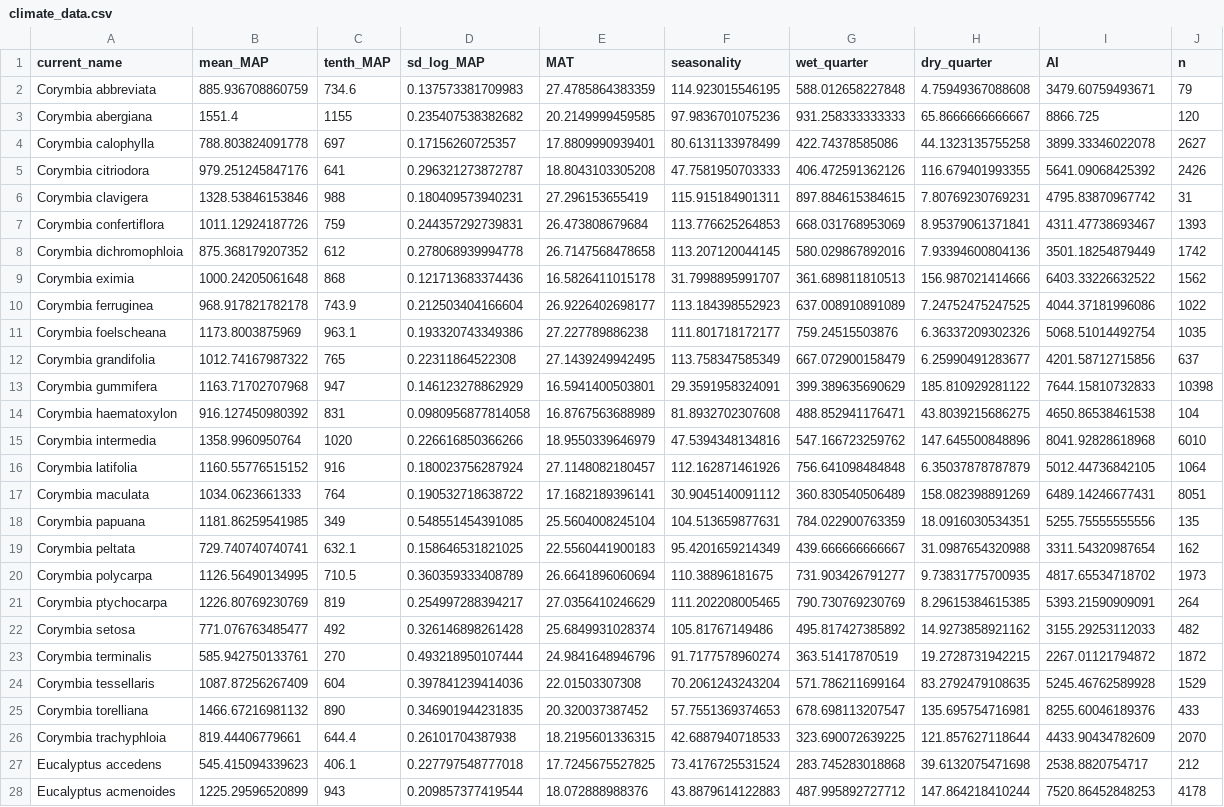
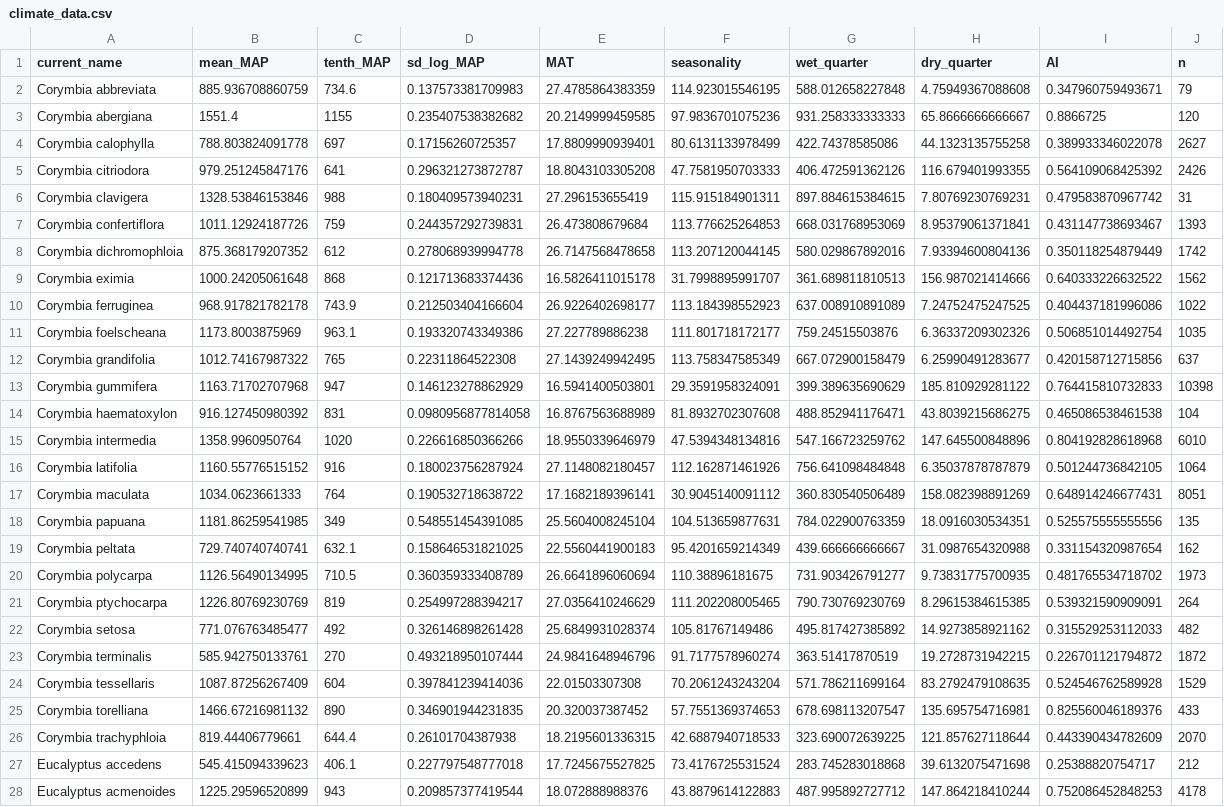
Before and after one commit to elijahmagistrado/eucalypt_honours, a CSV file: data/climate_data.csv, drawn as a sheet; only a part is shown; the diff covers the shown part only; the diff names each change by its address in the sheet, - before the commit and + after, or states it on an @@ line.

Commit message:
updated climate data csv

```diff
--- a/data/climate_data.csv
+++ b/data/climate_data.csv
-I2 (AI): 3479.60759493671
+I2 (AI): 0.347960759493671
-I3 (AI): 8866.725
+I3 (AI): 0.8866725
-I4 (AI): 3899.33346022078
+I4 (AI): 0.389933346022078
-I5 (AI): 5641.09068425392
+I5 (AI): 0.564109068425392
-I6 (AI): 4795.83870967742
+I6 (AI): 0.479583870967742
-I7 (AI): 4311.47738693467
+I7 (AI): 0.431147738693467
-I8 (AI): 3501.18254879449
+I8 (AI): 0.350118254879449
-I9 (AI): 6403.33226632522
+I9 (AI): 0.640333226632522
-I10 (AI): 4044.37181996086
+I10 (AI): 0.404437181996086
-I11 (AI): 5068.51014492754
+I11 (AI): 0.506851014492754
-I12 (AI): 4201.58712715856
+I12 (AI): 0.420158712715856
-I13 (AI): 7644.15810732833
+I13 (AI): 0.764415810732833
-I14 (AI): 4650.86538461538
+I14 (AI): 0.465086538461538
-I15 (AI): 8041.92828618968
+I15 (AI): 0.804192828618968
-I16 (AI): 5012.44736842105
+I16 (AI): 0.501244736842105
-I17 (AI): 6489.14246677431
+I17 (AI): 0.648914246677431
-I18 (AI): 5255.75555555556
+I18 (AI): 0.525575555555556
-I19 (AI): 3311.54320987654
+I19 (AI): 0.331154320987654
-I20 (AI): 4817.65534718702
+I20 (AI): 0.481765534718702
-I21 (AI): 5393.21590909091
+I21 (AI): 0.539321590909091
-I22 (AI): 3155.29253112033
+I22 (AI): 0.315529253112033
-I23 (AI): 2267.01121794872
+I23 (AI): 0.226701121794872
-I24 (AI): 5245.46762589928
+I24 (AI): 0.524546762589928
-I25 (AI): 8255.60046189376
+I25 (AI): 0.825560046189376
-I26 (AI): 4433.90434782609
+I26 (AI): 0.443390434782609
-I27 (AI): 2538.8820754717
+I27 (AI): 0.25388820754717
-I28 (AI): 7520.86452848253
+I28 (AI): 0.752086452848253
```
Also changed, not shown: 134 edited cells elsewhere in this file.
